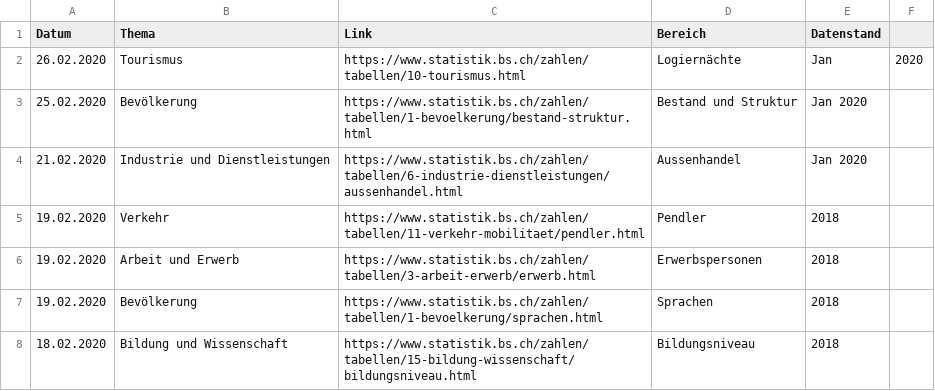
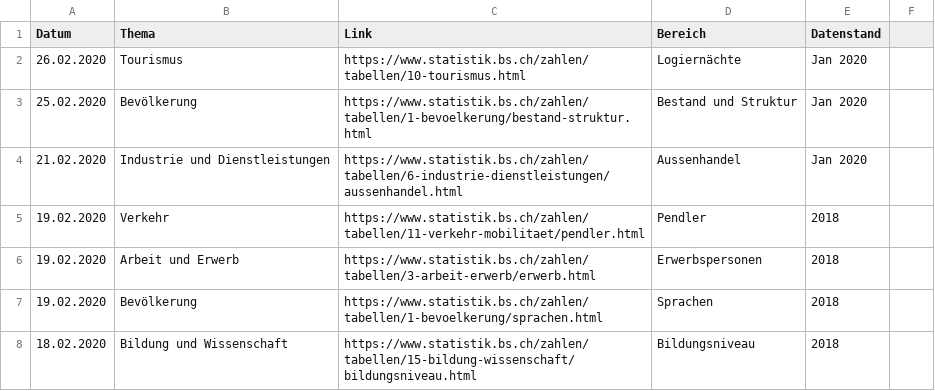
Before and after one commit to StataBS/indikatoren_plus, a TSV file: datenliste.tsv, drawn as a sheet; only a part is shown.

Commit message:
Update datenliste.tsv

```diff
--- a/datenliste.tsv
+++ b/datenliste.tsv
@@ -1,3 +1,3 @@
 Datum	Thema	Link	Bereich	Datenstand
-26.02.2020	Tourismus	https://www.statistik.bs.ch/zahlen/tabellen/10-tourismus.html	Logiernächte	Jan	2020
+26.02.2020	Tourismus	https://www.statistik.bs.ch/zahlen/tabellen/10-tourismus.html	Logiernächte	Jan 2020
 25.02.2020	Bevölkerung	https://www.statistik.bs.ch/zahlen/tabellen/1-bevoelkerung/bestand-struktur.html	Bestand und Struktur	Jan 2020
```
